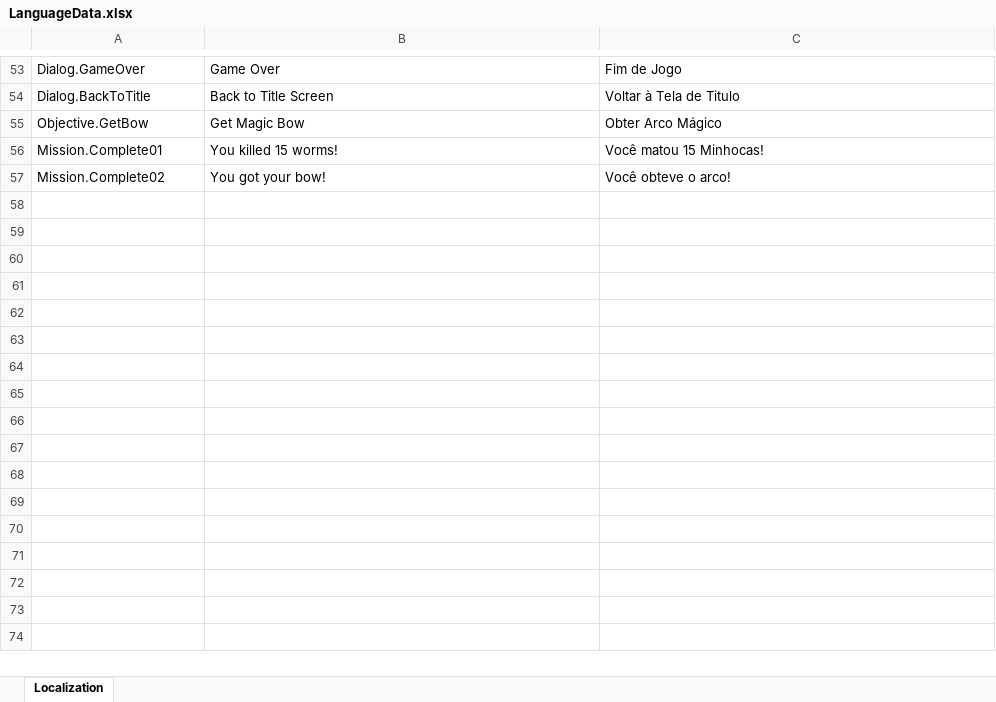
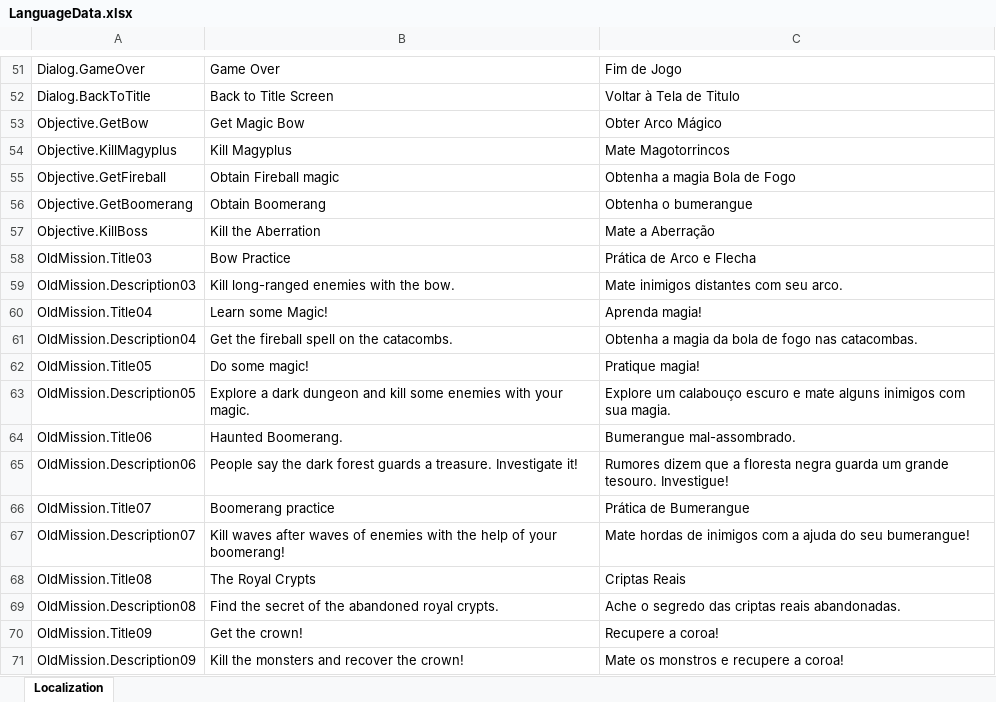
Before and after one commit to DioMuller/quest-for-the-crown-3D, an Excel workbook: Game/Assets/Localization/LanguageData.xlsx, sheet Localization, drawn as a sheet; only a part is shown, gaps mark what is left out; values as stored, in another font and other column widths than the file's, no borders; the diff covers the shown part only; the diff names each change by its address in the sheet, - before the commit and + after, or states it on an @@ line.

Commit message:
Revamped mission count and objectives.

```diff
--- a/Game/Assets/Localization/LanguageData.xlsx (sheet Localization)
+++ b/Game/Assets/Localization/LanguageData.xlsx (sheet Localization)
@@ row 56 moved to row 31: Mission.Complete01 @@
@@ row 57 moved to row 34: Mission.Complete02 @@
+row 54: Objective.KillMagyplus | Kill Magyplus | Mate Magotorrincos
+row 55: Objective.GetFireball | Obtain Fireball magic | Obtenha a magia Bola de Fogo
+row 56: Objective.GetBoomerang | Obtain Boomerang | Obtenha o bumerangue
+row 57: Objective.KillBoss | Kill the Aberration | Mate a Aberração
+row 58: OldMission.Title03 | Bow Practice | Prática de Arco e Flecha
+row 59: OldMission.Description03 | Kill long-ranged enemies with the bow. | Mate inimigos distantes com seu arco.
+row 60: OldMission.Title04 | Learn some Magic! | Aprenda magia!
+row 61: OldMission.Description04 | Get the fireball spell on the catacombs. | Obtenha a magia da bola de fogo nas catacombas.
+row 62: OldMission.Title05 | Do some magic! | Pratique magia!
+row 63: OldMission.Description05 | Explore a dark dungeon and kill some enemies with your magic. | Explore um calabouço escuro e mate alguns inimigos com sua magia.
+row 64: OldMission.Title06 | Haunted Boomerang. | Bumerangue mal-assombrado.
+row 65: OldMission.Description06 | People say the dark forest guards a treasure. Investigate it! | Rumores dizem que a floresta negra guarda um grande tesouro. Investigue!
+row 66: OldMission.Title07 | Boomerang practice | Prática de Bumerangue
+row 67: OldMission.Description07 | Kill waves after waves of enemies with the help of your boomerang! | Mate hordas de inimigos com a ajuda do seu bumerangue!
+row 68: OldMission.Title08 | The Royal Crypts | Criptas Reais
+row 69: OldMission.Description08 | Find the secret of the abandoned royal crypts. | Ache o segredo das criptas reais abandonadas.
+row 70: OldMission.Title09 | Get the crown! | Recupere a coroa!
+row 71: OldMission.Description09 | Kill the monsters and recover the crown! | Mate os monstros e recupere a coroa!
```
Also changed, not shown: 4 added rows, 8 removed rows and 12 edited cells elsewhere in this sheet, 22 other files.
